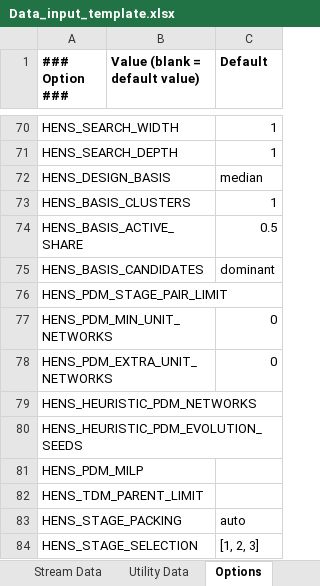
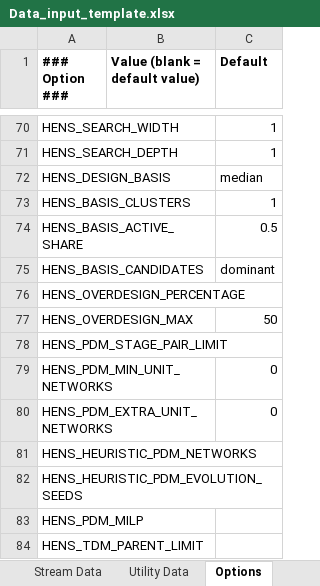
Before and after one commit to waikato-ahuora-smart-energy-systems/OpenPinch, an Excel workbook: Excel_Version/Data_input_template.xlsx, sheet Options, drawn as a sheet; only a part is shown, gaps mark what is left out; the shorter side is filled out with more unchanged rows; values as stored, in another font and other column widths than the file's, no borders; the diff names each change by its address in the sheet, - before the commit and + after, or states it on an @@ line.

```diff
--- a/Excel_Version/Data_input_template.xlsx (sheet Options)
+++ b/Excel_Version/Data_input_template.xlsx (sheet Options)
+row 76: HENS_OVERDESIGN_PERCENTAGE
+row 77: HENS_OVERDESIGN_MAX |  | 50
```
Also changed, not shown: 14 other files.
